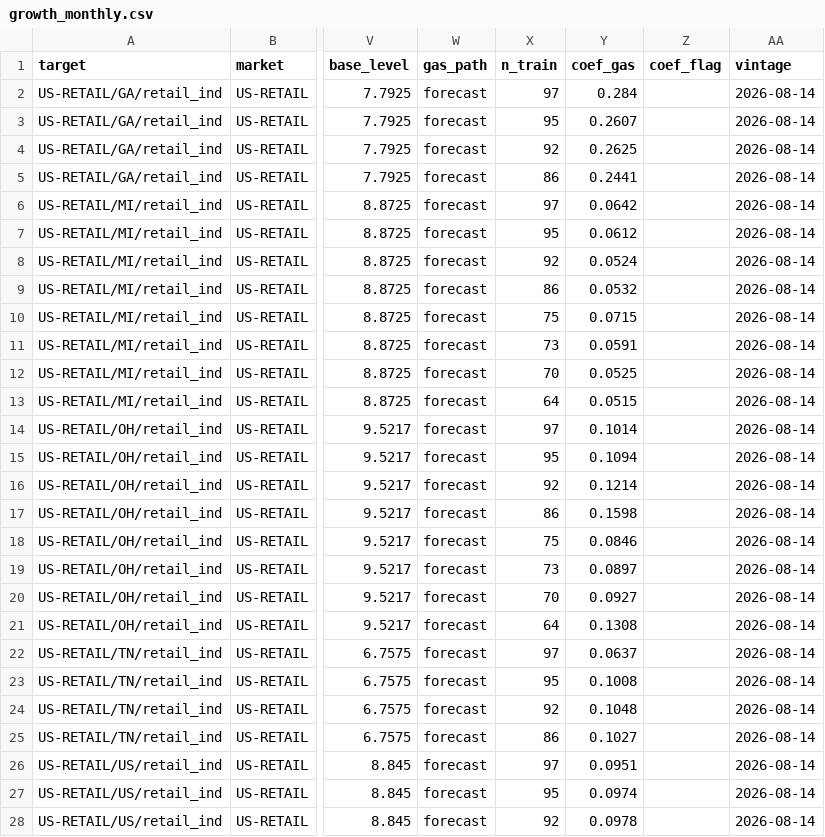
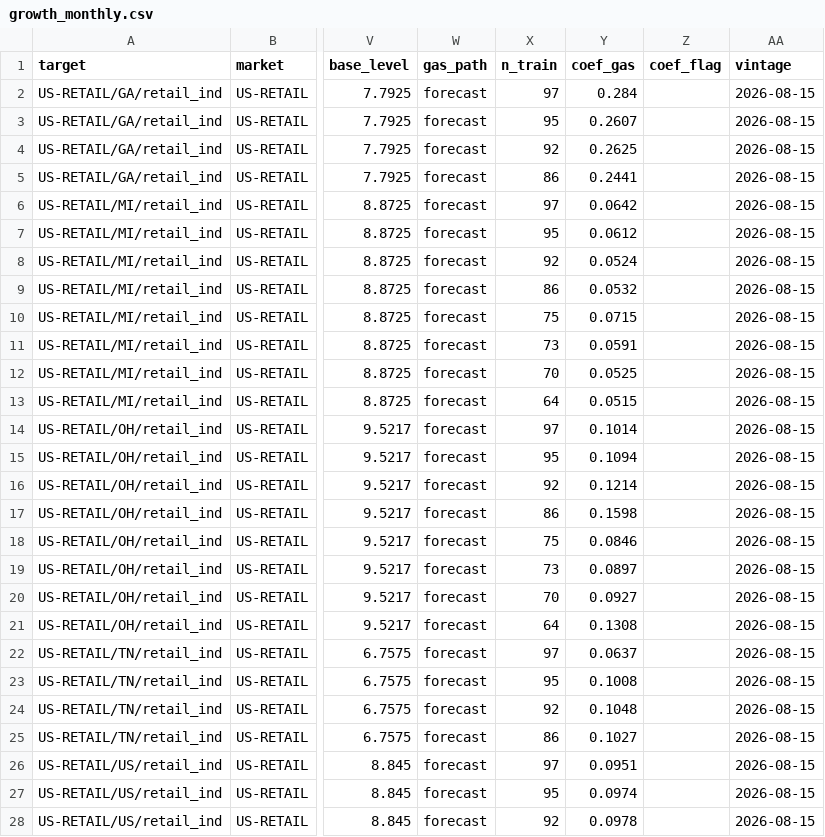
Before and after one commit to bnkim192/eia-harvester, a CSV file: growth_monthly.csv, drawn as a sheet; only a part is shown, gaps mark what is left out; the diff covers the shown part only; the diff names each change by its address in the sheet, - before the commit and + after, or states it on an @@ line.

```diff
--- a/growth_monthly.csv
+++ b/growth_monthly.csv
-AA2:AA28 (vintage): 2026-08-14
+AA2:AA28 (vintage): 2026-08-15
```
Also changed, not shown: 41 edited cells elsewhere in this file, backtest_scorecard.csv, eia_rto_monthly.csv, 14 other files.
